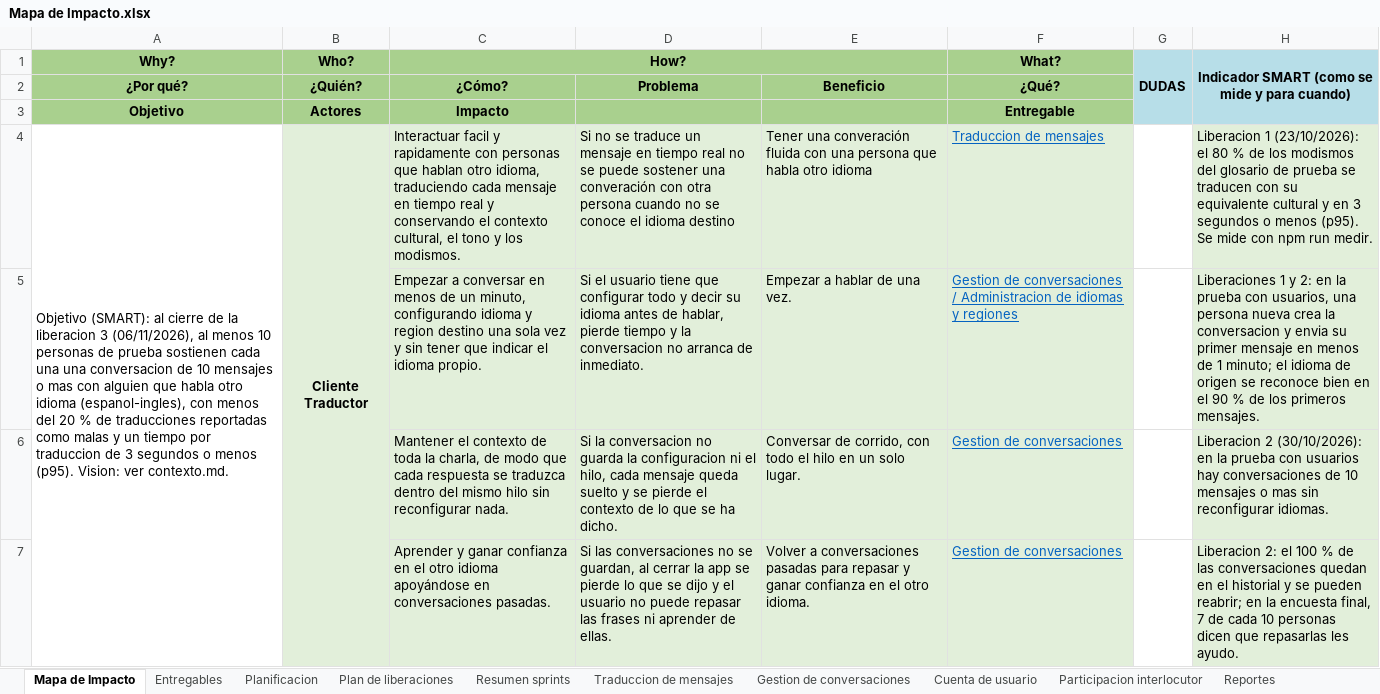
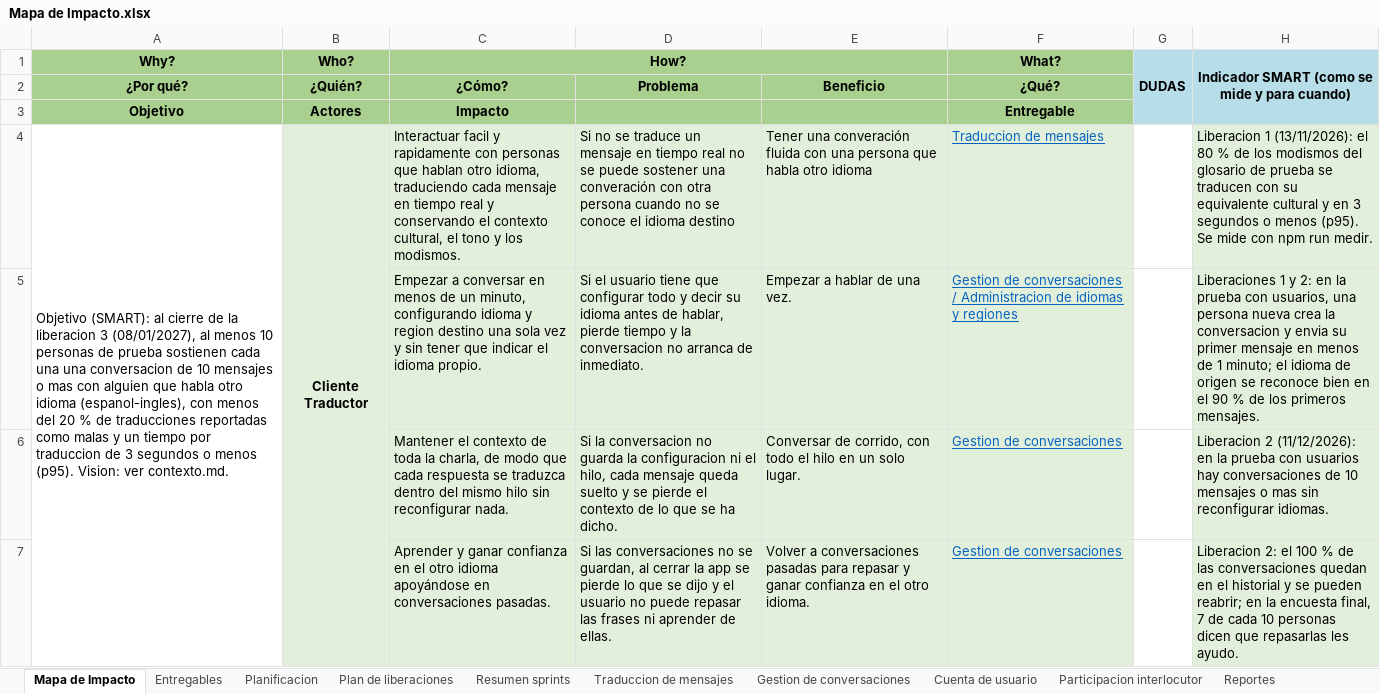
Before and after one commit to Dafatalk/talklate, an Excel workbook: seguimiento/mapa_impacto/Mapa de Impacto.xlsx, sheet Mapa de Impacto, drawn as a sheet; only a part is shown; values as stored, in another font and other column widths than the file's, no borders; the diff covers the shown part only; the diff names each change by its address in the sheet, - before the commit and + after, or states it on an @@ line.

```diff
--- a/seguimiento/mapa_impacto/Mapa de Impacto.xlsx (sheet Mapa de Impacto)
+++ b/seguimiento/mapa_impacto/Mapa de Impacto.xlsx (sheet Mapa de Impacto)
-A4 (Why?): …liberacion 3 (06/11/2026), al menos…
+A4 (Why?): …liberacion 3 (08/01/2027), al menos…
-H4: Liberacion 1 (23/10/2026): el 80…
+H4: Liberacion 1 (13/11/2026): el 80…
-H6: Liberacion 2 (30/10/2026): en la…
+H6: Liberacion 2 (11/12/2026): en la…
```
Also changed, not shown: 1 edited cell elsewhere in this sheet, sheet Resumen sprints, sheet Planificacion, sheet Plan de liberaciones, sheet Entregables, 16 other files.
